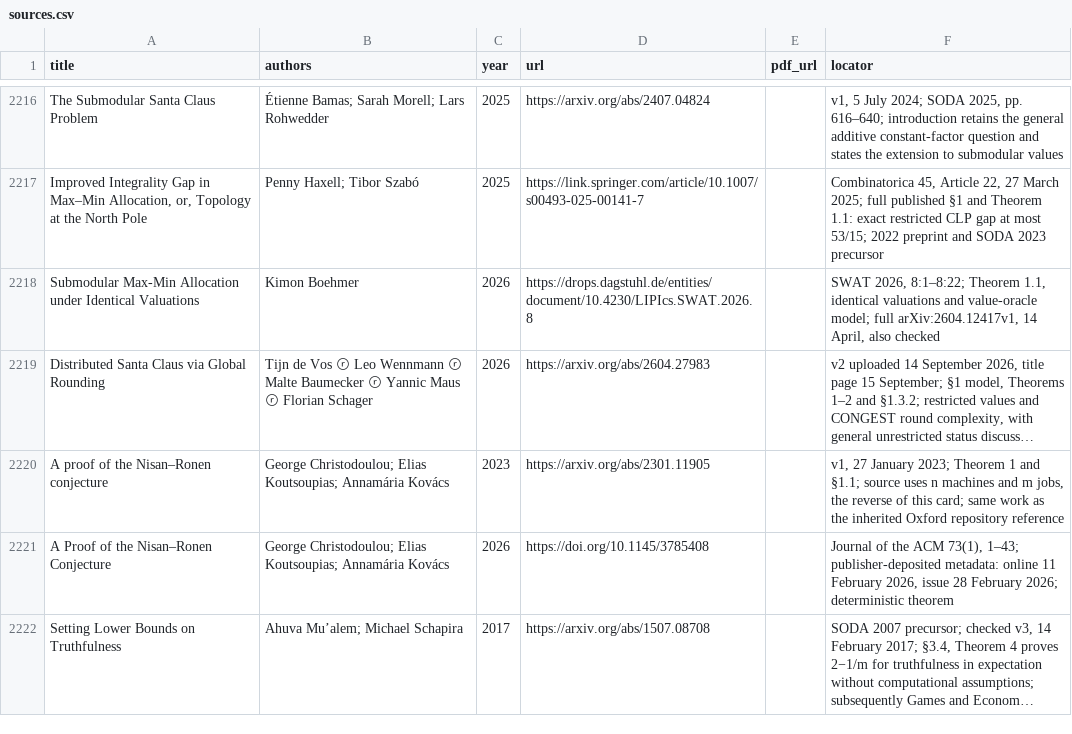
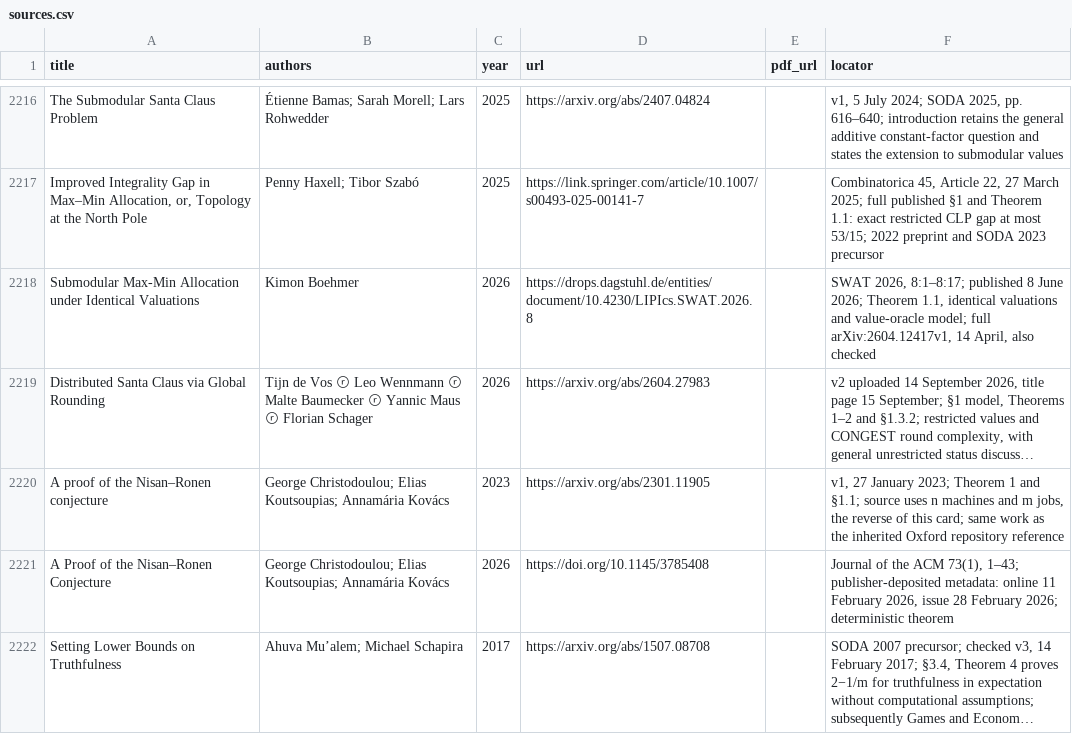
Before and after one commit to vaclavrozhon/atlas, a CSV file: sources.csv, drawn as a sheet; only a part is shown, gaps mark what is left out; long unchanged cells end in …; the diff names each change by its address in the sheet, - before the commit and + after, or states it on an @@ line.

Commit message:
Publish atlas 3524db29970143700ab6

```diff
--- a/sources.csv
+++ b/sources.csv
-F2218 (locator): SWAT 2026, 8:1–8:22; Theorem 1.1,…
+F2218 (locator): SWAT 2026, 8:1–8:17; published 8 June 2026; Theorem 1.1,…
```
Also changed, not shown: 8 other files.
